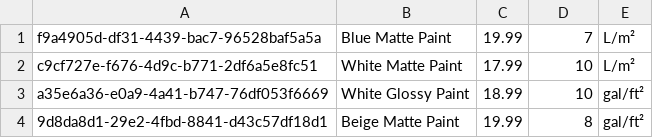
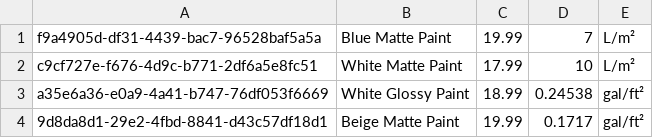
Before and after one commit to it-economics/itea-be, a CSV file: src/main/resources/wallpaints.csv, drawn as a sheet.

```diff
--- a/src/main/resources/wallpaints.csv
+++ b/src/main/resources/wallpaints.csv
@@ -2,3 +2,3 @@ f9a4905d-df31-4439-bac7-96528baf5a5a,Blue Matte Paint,19.99,7,L/m²
 c9cf727e-f676-4d9c-b771-2df6a5e8fc51,White Matte Paint,17.99,10,L/m²
-a35e6a36-e0a9-4a41-b747-76df053f6669,White Glossy Paint,18.99,10,gal/ft²
-9d8da8d1-29e2-4fbd-8841-d43c57df18d1,Beige Matte Paint,19.99,8,gal/ft²
+a35e6a36-e0a9-4a41-b747-76df053f6669,White Glossy Paint,18.99,0.24538,gal/ft²
+9d8da8d1-29e2-4fbd-8841-d43c57df18d1,Beige Matte Paint,19.99,0.1717,gal/ft²
```
Also changed, not shown: 2 other files.
